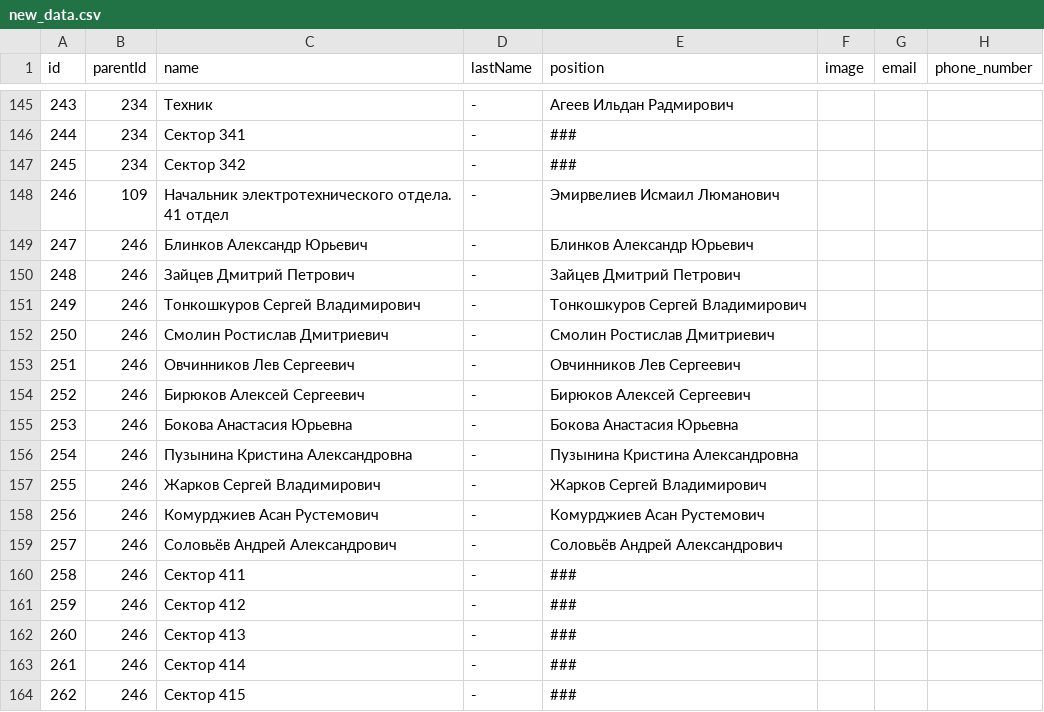
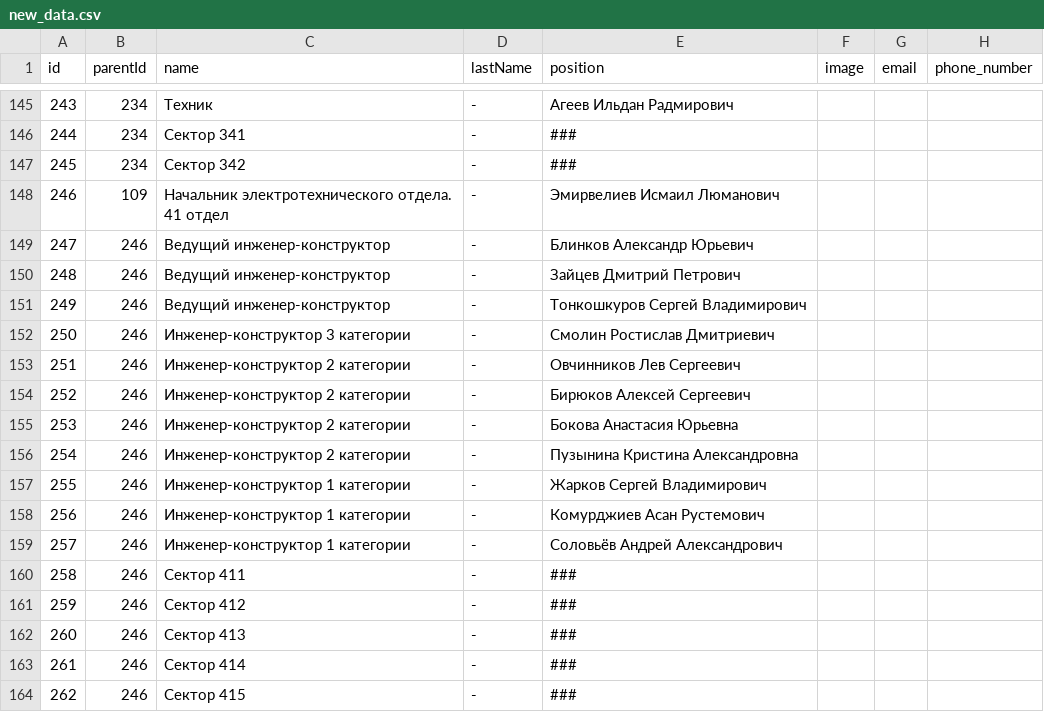
Before and after one commit to pevlik/site_petr, a CSV file: new_data.csv, drawn as a sheet; only a part is shown, gaps mark what is left out; the diff names each change by its address in the sheet, - before the commit and + after, or states it on an @@ line.

Commit message:
Update new_data.csv

```diff
--- a/new_data.csv
+++ b/new_data.csv
-C149 (name): Блинков Александр Юрьевич
+C149 (name): Ведущий инженер-конструктор
-C150 (name): Зайцев Дмитрий Петрович
+C150 (name): Ведущий инженер-конструктор
-C151 (name): Тонкошкуров Сергей Владимирович
+C151 (name): Ведущий инженер-конструктор
-C152 (name): Смолин Ростислав Дмитриевич
+C152 (name): Инженер-конструктор 3 категории
-C153 (name): Овчинников Лев Сергеевич
+C153 (name): Инженер-конструктор 2 категории
-C154 (name): Бирюков Алексей Сергеевич
+C154 (name): Инженер-конструктор 2 категории
-C155 (name): Бокова Анастасия Юрьевна
+C155 (name): Инженер-конструктор 2 категории
-C156 (name): Пузынина Кристина Александровна
+C156 (name): Инженер-конструктор 2 категории
-C157 (name): Жарков Сергей Владимирович
+C157 (name): Инженер-конструктор 1 категории
-C158 (name): Комурджиев Асан Рустемович
+C158 (name): Инженер-конструктор 1 категории
-C159 (name): Соловьёв Андрей Александрович
+C159 (name): Инженер-конструктор 1 категории
```
